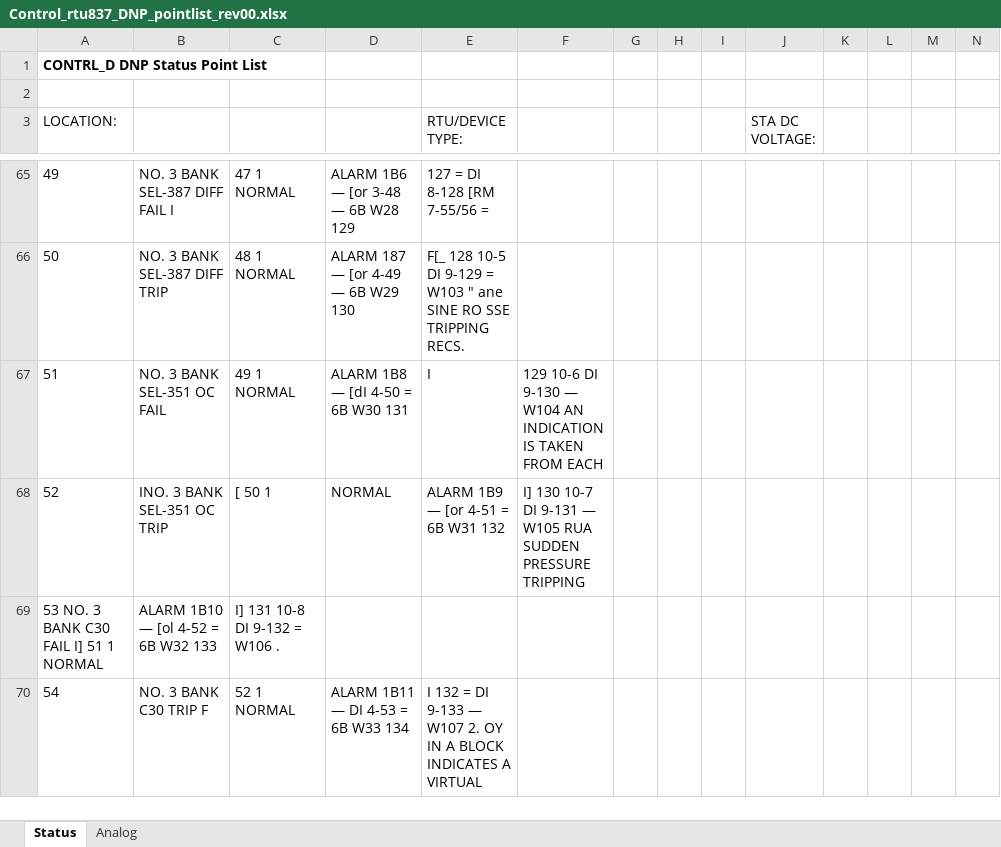
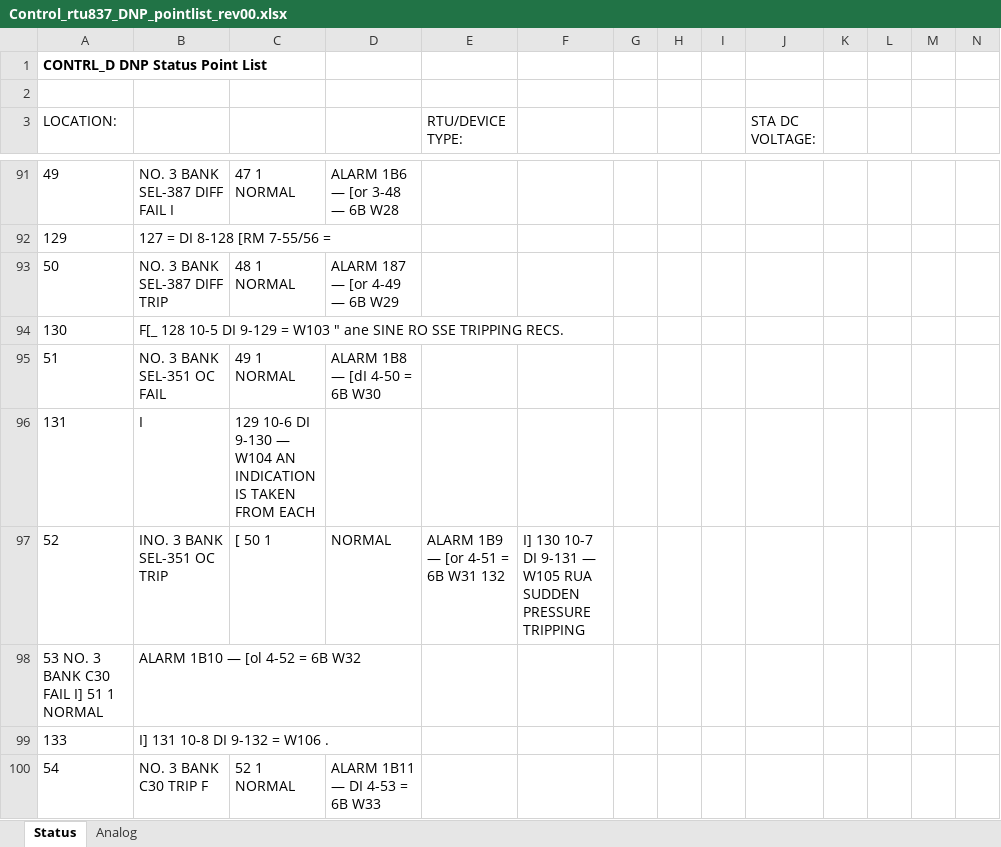
Before and after one commit to bartonrd/RTUPointListParser, an Excel workbook: ExamplePointlists/Example1/TestOutput/Control_rtu837_DNP_pointlist_rev00.xlsx, sheet Status, drawn as a sheet; only a part is shown, gaps mark what is left out; values as stored, in another font and other column widths than the file's, no borders; addresses are those after the commit; rows hold the shown columns only; the diff covers the shown part only; the diff names each change by its address in the sheet, - before the commit and + after, or states it on an @@ line.

```diff
--- a/ExamplePointlists/Example1/TestOutput/Control_rtu837_DNP_pointlist_rev00.xlsx (sheet Status)
+++ b/ExamplePointlists/Example1/TestOutput/Control_rtu837_DNP_pointlist_rev00.xlsx (sheet Status)
-D91: ALARM 1B6 — [or 3-48 — 6B W28 129
+D91: ALARM 1B6 — [or 3-48 — 6B W28
-E91 (RTU/DEVICE TYPE:): 127 = DI 8-128 [RM 7-55/56 =
+E91 (RTU/DEVICE TYPE:): (empty)
+row 92: 129 | 127 = DI 8-128 [RM 7-55/56 =
-D93: ALARM 187 — [or 4-49 — 6B W29 130
+D93: ALARM 187 — [or 4-49 — 6B W29
-E93 (RTU/DEVICE TYPE:): F[_ 128 10-5 DI 9-129 = W103 " ane SINE RO SSE TRIPPING RECS.
+E93 (RTU/DEVICE TYPE:): (empty)
+row 94: 130 | F[_ 128 10-5 DI 9-129 = W103 " ane SINE RO SSE TRIPPING RECS.
-D95: ALARM 1B8 — [dI 4-50 = 6B W30 131
+D95: ALARM 1B8 — [dI 4-50 = 6B W30
-E95 (RTU/DEVICE TYPE:): I
+E95 (RTU/DEVICE TYPE:): (empty)
-F95: 129 10-6 DI 9-130 — W104 AN INDICATION IS TAKEN FROM EACH
+F95: (empty)
+row 96: 131 | I | 129 10-6 DI 9-130 — W104 AN INDICATION IS TAKEN FROM EACH
-B98: ALARM 1B10 — [ol 4-52 = 6B W32 133
+B98: ALARM 1B10 — [ol 4-52 = 6B W32
-C98: I] 131 10-8 DI 9-132 = W106 .
+C98: (empty)
+row 99: 133 | I] 131 10-8 DI 9-132 = W106 .
-D100: ALARM 1B11 — DI 4-53 = 6B W33 134
+D100: ALARM 1B11 — DI 4-53 = 6B W33
-E100 (RTU/DEVICE TYPE:): I 132 = DI 9-133 — W107 2. OY IN A BLOCK INDICATES A VIRTUAL
+E100 (RTU/DEVICE TYPE:): (empty)
```
Also changed, not shown: 49 added rows, 2 removed rows and 153 edited cells elsewhere in this sheet, sheet Analog, 1 other file.
